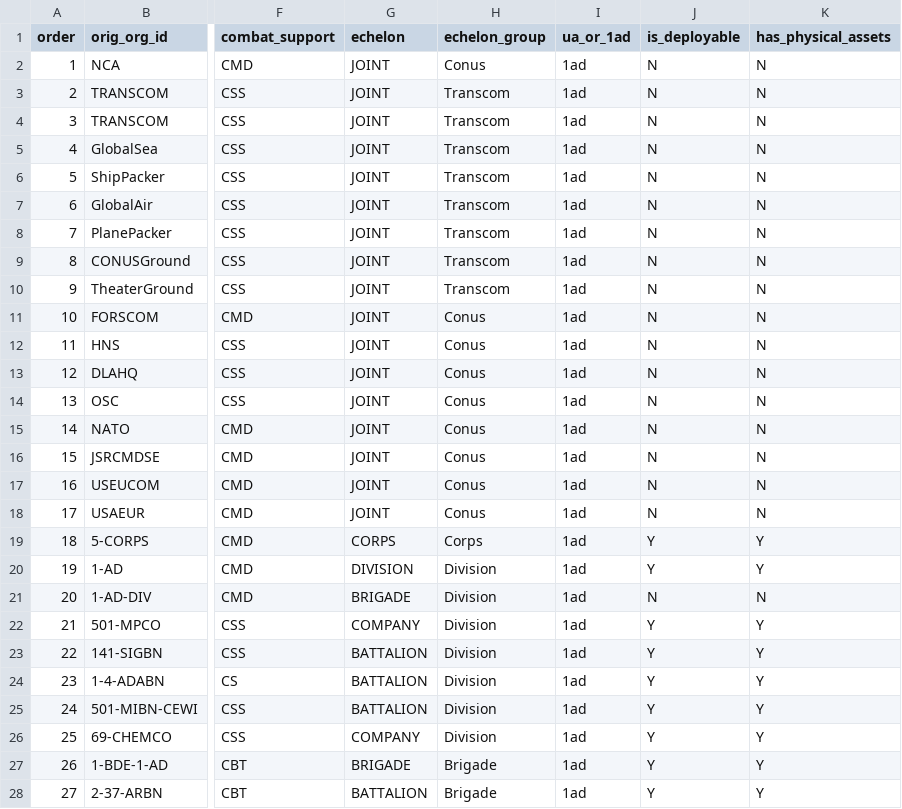
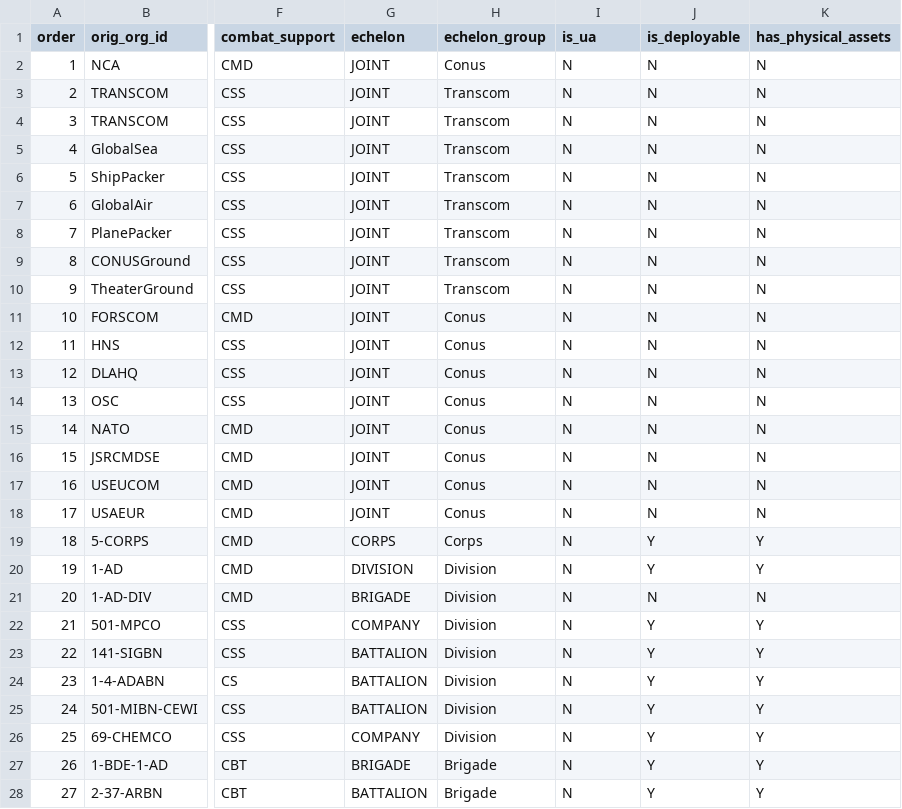
Before and after one commit to djw1149/cougaar-acme, a CSV file: acme/config/org_agent_builder/1ad.org_data/org_attribute.csv, drawn as a sheet; only a part is shown, gaps mark what is left out; the diff covers the shown part only; the diff names each change by its address in the sheet, - before the commit and + after, or states it on an @@ line.

Commit message:
Changed column name on 1ad vs ua agent designation.

```diff
--- a/acme/config/org_agent_builder/1ad.org_data/org_attribute.csv
+++ b/acme/config/org_agent_builder/1ad.org_data/org_attribute.csv
-I1: ua_or_1ad
+I1: is_ua
-I2:I28 (is_ua): 1ad
+I2:I28 (is_ua): N
```
Also changed, not shown: 114 edited cells elsewhere in this file, acme/config/org_agent_builder/1ua.org_data/org_attribute.csv.
